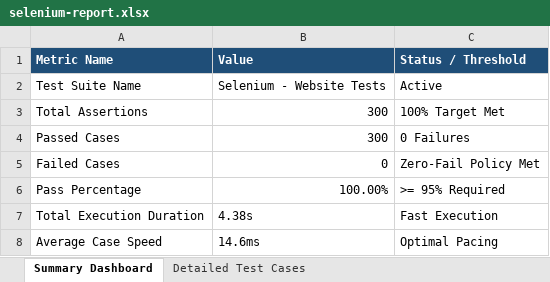
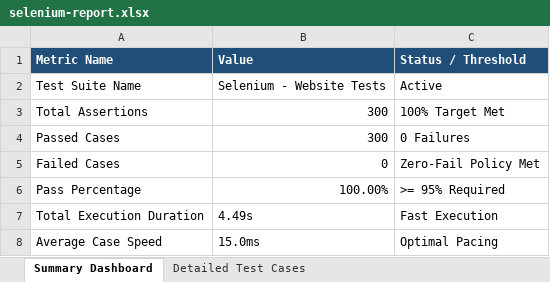
Before and after one commit to regondamaruthi123/git-workshop, an Excel workbook: selenium-report.xlsx, sheet Summary Dashboard, drawn as a sheet; values as stored, in another font and other column widths than the file's, no borders; the diff names each change by its address in the sheet, - before the commit and + after, or states it on an @@ line.

```diff
--- a/selenium-report.xlsx (sheet Summary Dashboard)
+++ b/selenium-report.xlsx (sheet Summary Dashboard)
-B7 (Value): 4.38s
+B7 (Value): 4.49s
-B8 (Value): 14.6ms
+B8 (Value): 15.0ms
```
Also changed, not shown: sheet Detailed Test Cases, appium-report.xlsx, load-report.xlsx, 10 other files.
